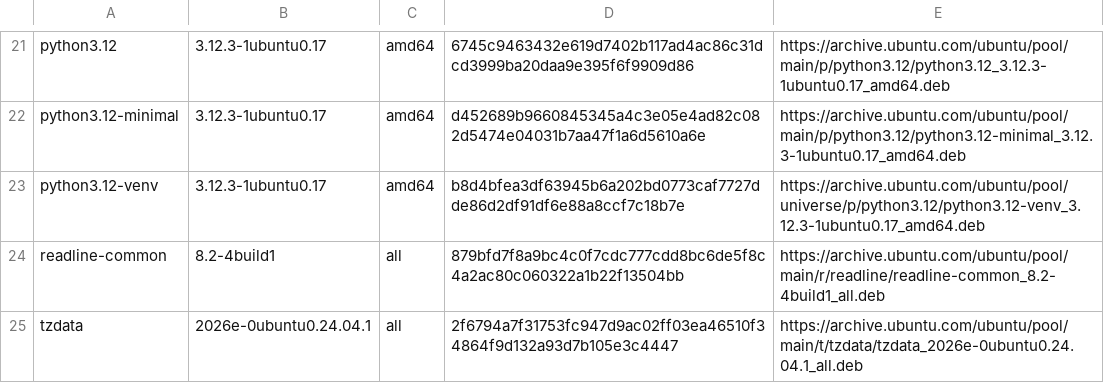
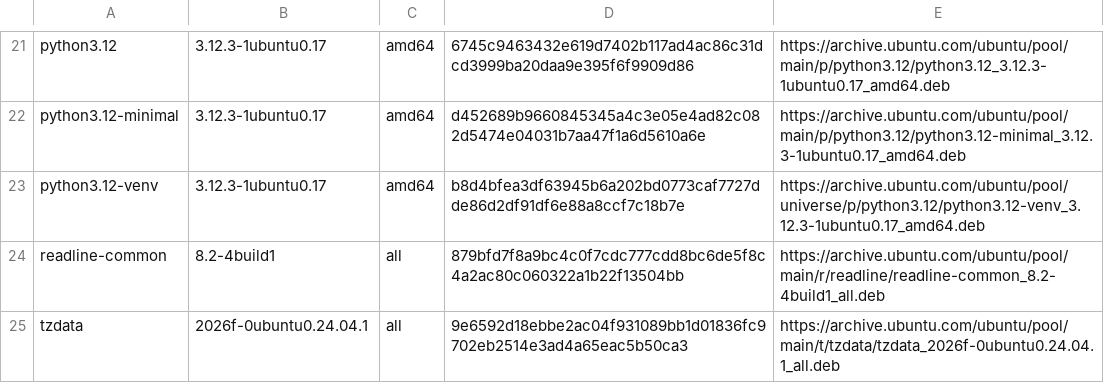
Before and after one commit to AldemaroCruz/ClipForge, a TSV file: requirements-int-demo-apt.tsv, drawn as a sheet; only a part is shown, gaps mark what is left out.

Commit message:
Refresh the Noble timezone package to its published version

```diff
--- a/requirements-int-demo-apt.tsv
+++ b/requirements-int-demo-apt.tsv
@@ -24,2 +24,2 @@ python3.12-venv	3.12.3-1ubuntu0.17	amd64	b8d4bfea3df63945b6a202bd0773caf7727dde8
 readline-common	8.2-4build1	all	879bfd7f8a9bc4c0f7cdc777cdd8bc6de5f8c4a2ac80c060322a1b22f13504bb	https://archive.ubuntu.com/ubuntu/pool/main/r/readline/readline-common_8.2-4build1_all.deb
-tzdata	2026e-0ubuntu0.24.04.1	all	2f6794a7f31753fc947d9ac02ff03ea46510f34864f9d132a93d7b105e3c4447	https://archive.ubuntu.com/ubuntu/pool/main/t/tzdata/tzdata_2026e-0ubuntu0.24.04.1_all.deb
+tzdata	2026f-0ubuntu0.24.04.1	all	9e6592d18ebbe2ac04f931089bb1d01836fc9702eb2514e3ad4a65eac5b50ca3	https://archive.ubuntu.com/ubuntu/pool/main/t/tzdata/tzdata_2026f-0ubuntu0.24.04.1_all.deb
```
